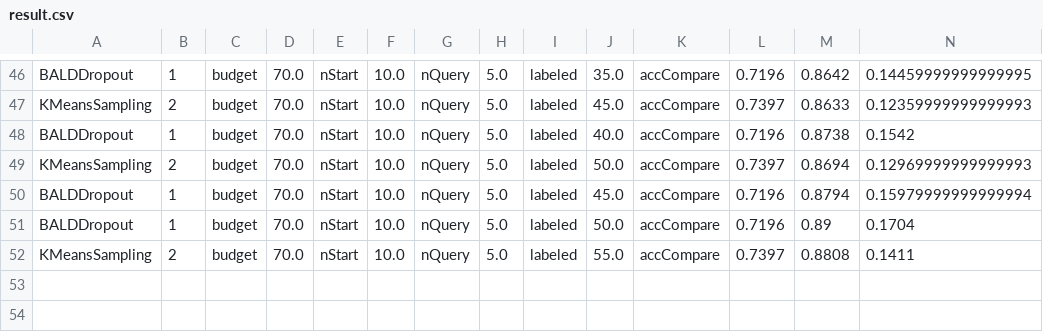
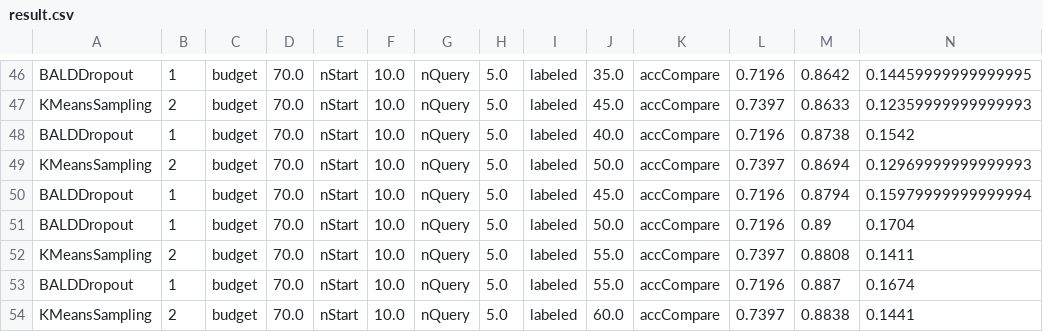
Before and after one commit to cure-lab/deep-active-learning, a CSV file: save/2021-10-07/cifar10/result.csv, drawn as a sheet; only a part is shown, gaps mark what is left out; rows hold the shown columns only; the diff names each change by its address in the sheet, - before the commit and + after, or states it on an @@ line.

```diff
--- a/save/2021-10-07/cifar10/result.csv
+++ b/save/2021-10-07/cifar10/result.csv
+row 53: BALDDropout | 1 | budget | 70.0 | nStart | 10.0 | nQuery | 5.0 | labeled | 55.0 | accCompare | 0.7196 | 0.887 | 0.1674
+row 54: KMeansSampling | 2 | budget | 70.0 | nStart | 10.0 | nQuery | 5.0 | labeled | 60.0 | accCompare | 0.7397 | 0.8838 | 0.1441
```
Also changed, not shown: save/2021-10-06/cifar10/result.csv, 10 other files.
